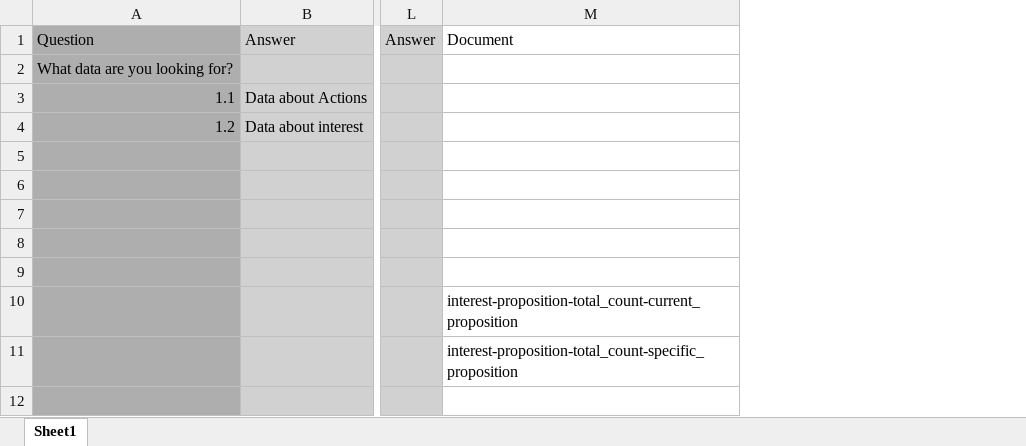
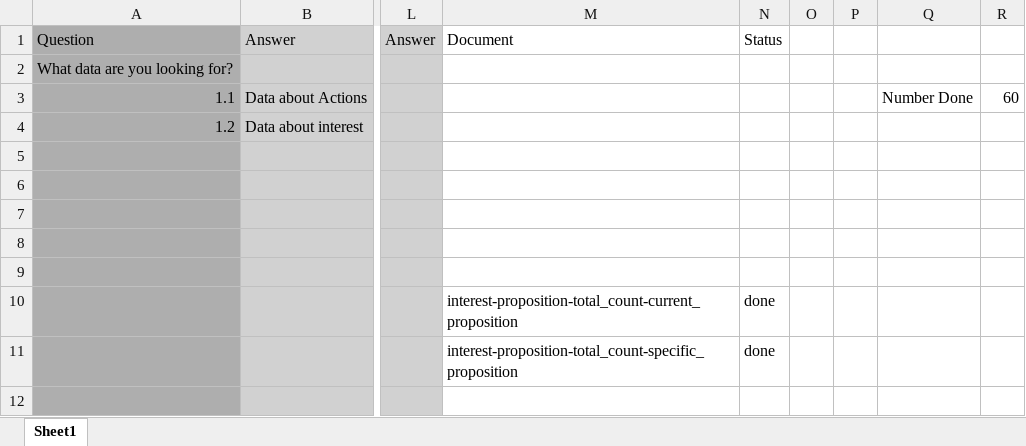
Before and after one commit to martyn-medallia/eligiblity-rule-helper-vue, an Excel workbook: readme/Decisions.xlsx, sheet Sheet1, drawn as a sheet; only a part is shown, gaps mark what is left out; values as stored, in another font and other column widths than the file's, no borders; the diff names each change by its address in the sheet, - before the commit and + after, or states it on an @@ line.

```diff
--- a/readme/Decisions.xlsx (sheet Sheet1)
+++ b/readme/Decisions.xlsx (sheet Sheet1)
+column N, rows 1-11: Status |  |  |  |  |  |  |  |  | done | done
+column O, empty
+column P, empty
+column Q, row 3: Number Done
+column R, row 3: 60
```
Also changed, not shown: 1 other file.
